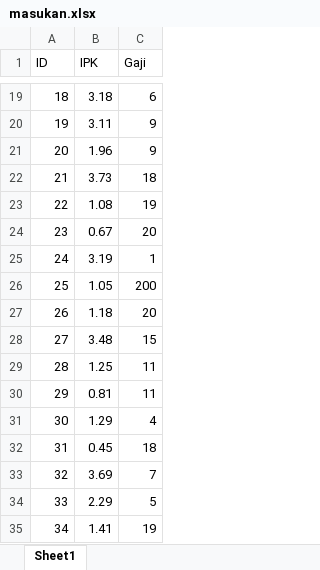
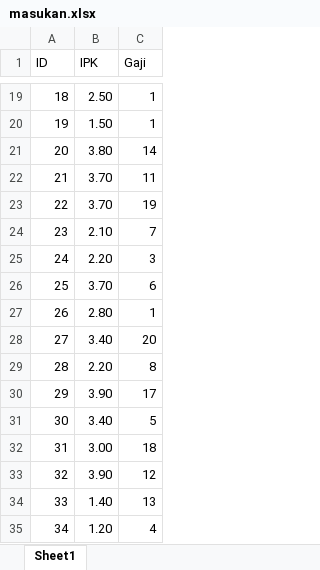
Before and after one commit to AwanSaputra/Tupro-Sistem-Cerdas, an Excel workbook: Tupro2_Fuzzy/masukan.xlsx, sheet Sheet1, drawn as a sheet; only a part is shown, gaps mark what is left out; values as stored, in another font and other column widths than the file's, no borders; the diff covers the shown part only; the diff names each change by its address in the sheet, - before the commit and + after, or states it on an @@ line.

```diff
--- a/Tupro2_Fuzzy/masukan.xlsx (sheet Sheet1)
+++ b/Tupro2_Fuzzy/masukan.xlsx (sheet Sheet1)
-B19 (IPK): 3.18
+B19 (IPK): 2.50
-C19 (Gaji): 6
+C19 (Gaji): 1
-B20 (IPK): 3.11
+B20 (IPK): 1.50
-C20 (Gaji): 9
+C20 (Gaji): 1
-B21 (IPK): 1.96
+B21 (IPK): 3.80
-C21 (Gaji): 9
+C21 (Gaji): 14
-B22 (IPK): 3.73
+B22 (IPK): 3.70
-C22 (Gaji): 18
+C22 (Gaji): 11
-B23 (IPK): 1.08
+B23 (IPK): 3.70
-B24 (IPK): 0.67
+B24 (IPK): 2.10
-C24 (Gaji): 20
+C24 (Gaji): 7
-B25 (IPK): 3.19
+B25 (IPK): 2.20
-C25 (Gaji): 1
+C25 (Gaji): 3
-B26 (IPK): 1.05
+B26 (IPK): 3.70
-C26 (Gaji): 200
+C26 (Gaji): 6
-B27 (IPK): 1.18
+B27 (IPK): 2.80
-C27 (Gaji): 20
+C27 (Gaji): 1
-B28 (IPK): 3.48
+B28 (IPK): 3.40
-C28 (Gaji): 15
+C28 (Gaji): 20
-B29 (IPK): 1.25
+B29 (IPK): 2.20
-C29 (Gaji): 11
+C29 (Gaji): 8
-B30 (IPK): 0.81
+B30 (IPK): 3.90
-C30 (Gaji): 11
+C30 (Gaji): 17
-B31 (IPK): 1.29
+B31 (IPK): 3.40
-C31 (Gaji): 4
+C31 (Gaji): 5
-B32 (IPK): 0.45
+B32 (IPK): 3.00
-B33 (IPK): 3.69
+B33 (IPK): 3.90
-C33 (Gaji): 7
+C33 (Gaji): 12
-B34 (IPK): 2.29
+B34 (IPK): 1.40
-C34 (Gaji): 5
+C34 (Gaji): 13
-B35 (IPK): 1.41
+B35 (IPK): 1.20
-C35 (Gaji): 19
+C35 (Gaji): 4
```
Also changed, not shown: 163 edited cells elsewhere in this sheet, formulas that keep their value, Tupro2_Fuzzy/luaran.xlsx, 1 other file.
